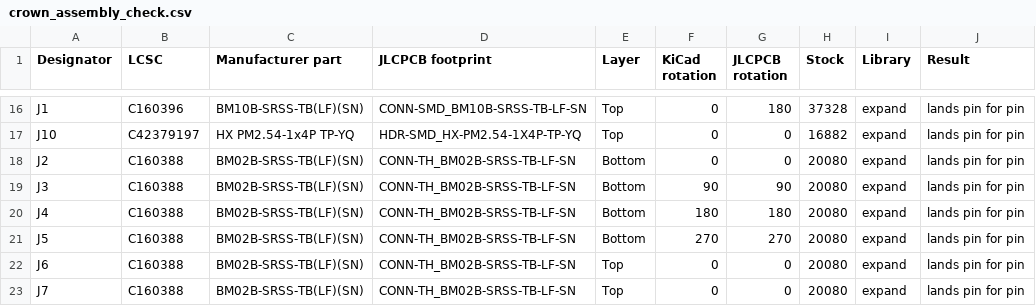
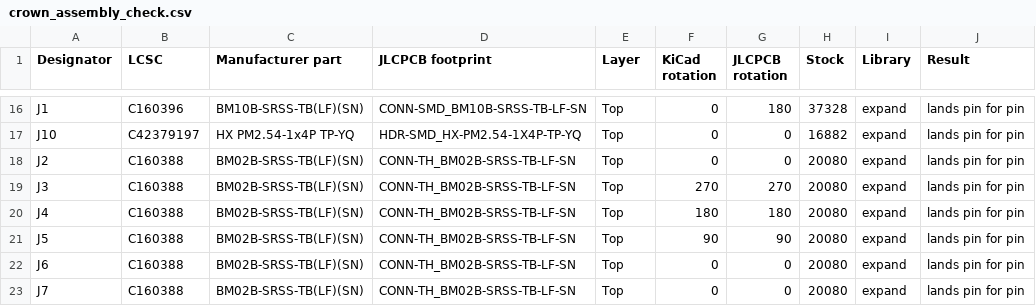
Before and after one commit to vbartusevicius/weather-station, a CSV file: hardware/releases/v1/crown/crown_assembly_check.csv, drawn as a sheet; only a part is shown, gaps mark what is left out.

Commit message:
Move all 10 connectors to top layer and reorganize component placement for improved assembly

```diff
--- a/hardware/releases/v1/crown/crown_assembly_check.csv
+++ b/hardware/releases/v1/crown/crown_assembly_check.csv
@@ -17,6 +17,6 @@ J1,C160396,BM10B-SRSS-TB(LF)(SN),CONN-SMD_BM10B-SRSS-TB-LF-SN,Top,0,180,37328,ex
 J10,C42379197,HX PM2.54-1x4P TP-YQ,HDR-SMD_HX-PM2.54-1X4P-TP-YQ,Top,0,0,16882,expand,lands pin for pin
-J2,C160388,BM02B-SRSS-TB(LF)(SN),CONN-TH_BM02B-SRSS-TB-LF-SN,Bottom,0,0,20080,expand,lands pin for pin
-J3,C160388,BM02B-SRSS-TB(LF)(SN),CONN-TH_BM02B-SRSS-TB-LF-SN,Bottom,90,90,20080,expand,lands pin for pin
-J4,C160388,BM02B-SRSS-TB(LF)(SN),CONN-TH_BM02B-SRSS-TB-LF-SN,Bottom,180,180,20080,expand,lands pin for pin
-J5,C160388,BM02B-SRSS-TB(LF)(SN),CONN-TH_BM02B-SRSS-TB-LF-SN,Bottom,270,270,20080,expand,lands pin for pin
+J2,C160388,BM02B-SRSS-TB(LF)(SN),CONN-TH_BM02B-SRSS-TB-LF-SN,Top,0,0,20080,expand,lands pin for pin
+J3,C160388,BM02B-SRSS-TB(LF)(SN),CONN-TH_BM02B-SRSS-TB-LF-SN,Top,270,270,20080,expand,lands pin for pin
+J4,C160388,BM02B-SRSS-TB(LF)(SN),CONN-TH_BM02B-SRSS-TB-LF-SN,Top,180,180,20080,expand,lands pin for pin
+J5,C160388,BM02B-SRSS-TB(LF)(SN),CONN-TH_BM02B-SRSS-TB-LF-SN,Top,90,90,20080,expand,lands pin for pin
 J6,C160388,BM02B-SRSS-TB(LF)(SN),CONN-TH_BM02B-SRSS-TB-LF-SN,Top,0,0,20080,expand,lands pin for pin
```
Also changed, not shown: hardware/releases/v1/crown/crown_cpl_jlc.csv, hardware/releases/v1/panel/panel_assembly_check.csv, 50 other files.
